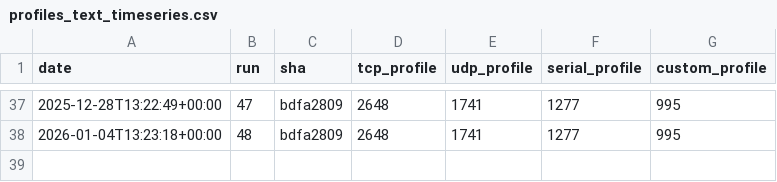
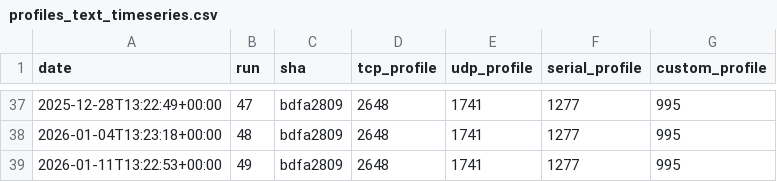
Before and after one commit to eProsima/Micro-XRCE-DDS-Client, a CSV file: ci/metrics/memory/profiles_text_timeseries.csv, drawn as a sheet; only a part is shown, gaps mark what is left out; the diff names each change by its address in the sheet, - before the commit and + after, or states it on an @@ line.

```diff
--- a/ci/metrics/memory/profiles_text_timeseries.csv
+++ b/ci/metrics/memory/profiles_text_timeseries.csv
+row 39: 2026-01-11T13:22:53+00:00 | 49 | bdfa2809 | 2648 | 1741 | 1277 | 995
```
Also changed, not shown: ci/metrics/memory/complete_profile_timeseries.csv, ci/metrics/memory/core_profile_timeseries.csv, 3 other files.
